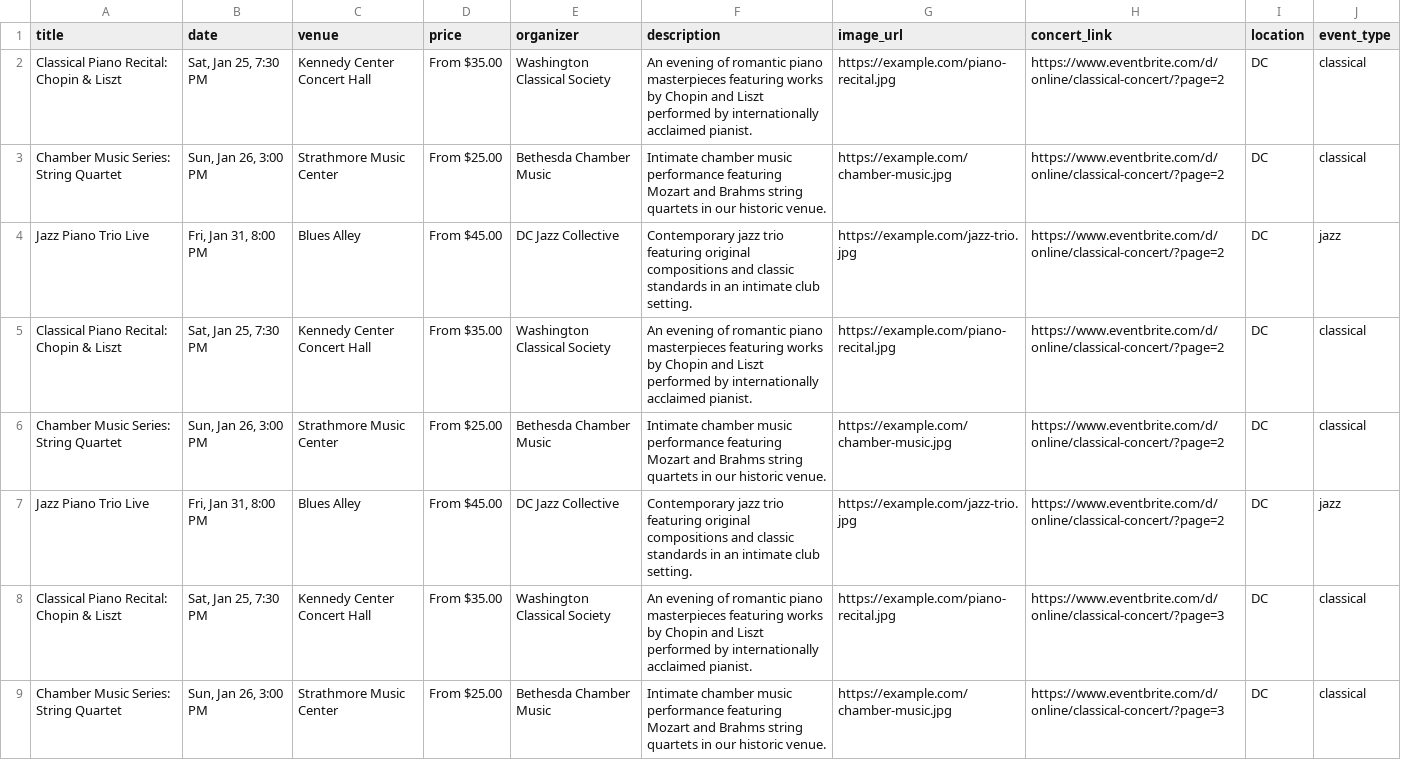
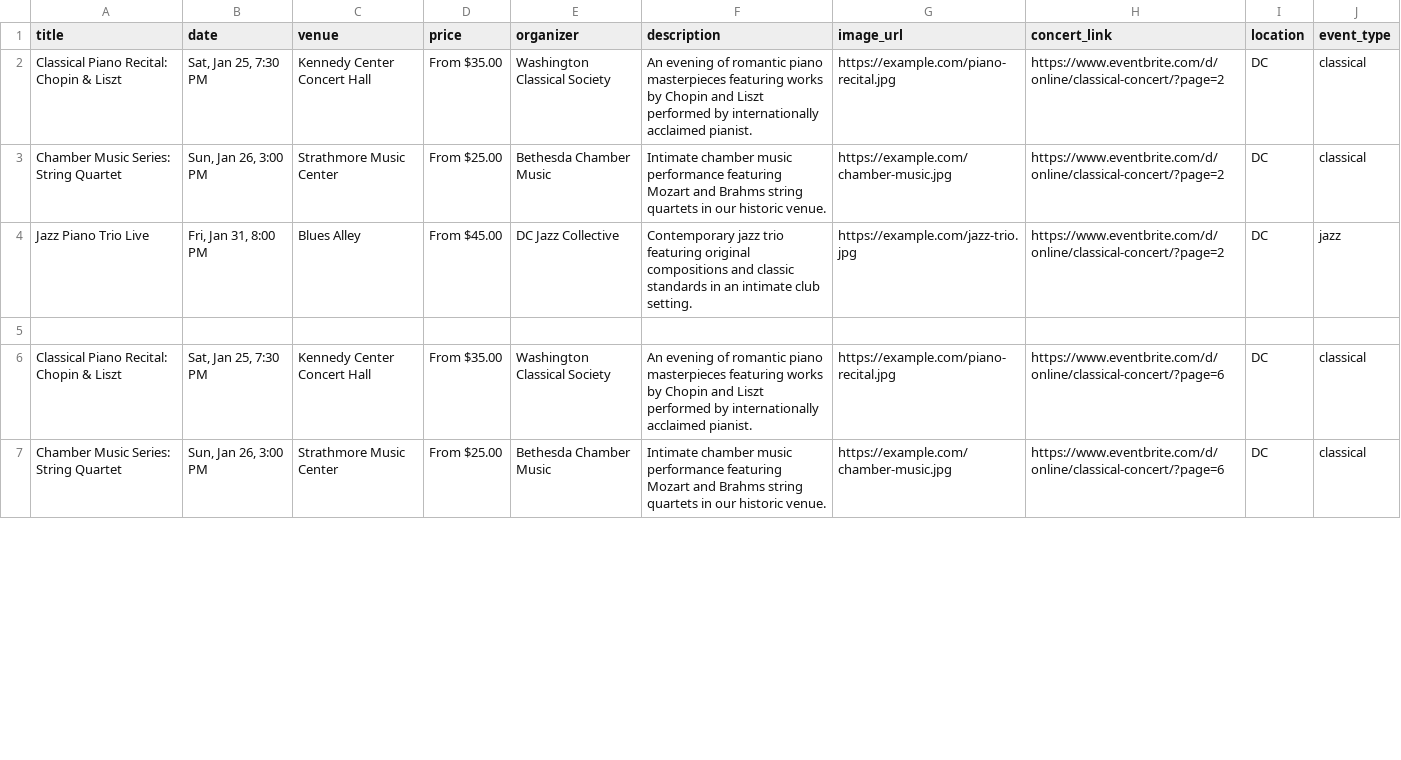
Before and after one commit to dkyol/website-beta-replit, a CSV file: combined_concerts.csv, drawn as a sheet; only a part is shown; the diff covers the shown part only.

```diff
--- a/combined_concerts.csv
+++ b/combined_concerts.csv
@@ -4,6 +4,4 @@ Chamber Music Series: String Quartet,"Sun, Jan 26, 3:00 PM",Strathmore Music Cen
 Jazz Piano Trio Live,"Fri, Jan 31, 8:00 PM",Blues Alley,From $45.00,DC Jazz Collective,Contemporary jazz trio featuring original compositions and classic standards in an intimate club setting.,https://example.com/jazz-trio.jpg,https://www.eventbrite.com/d/online/classical-concert/?page=2,DC,jazz
-Classical Piano Recital: Chopin & Liszt,"Sat, Jan 25, 7:30 PM",Kennedy Center Concert Hall,From $35.00,Washington Classical Society,An evening of romantic piano masterpieces featuring works by Chopin and Liszt performed by internationally acclaimed pianist.,https://example.com/piano-recital.jpg,https://www.eventbrite.com/d/online/classical-concert/?page=2,DC,classical
-Chamber Music Series: String Quartet,"Sun, Jan 26, 3:00 PM",Strathmore Music Center,From $25.00,Bethesda Chamber Music,Intimate chamber music performance featuring Mozart and Brahms string quartets in our historic venue.,https://example.com/chamber-music.jpg,https://www.eventbrite.com/d/online/classical-concert/?page=2,DC,classical
-Jazz Piano Trio Live,"Fri, Jan 31, 8:00 PM",Blues Alley,From $45.00,DC Jazz Collective,Contemporary jazz trio featuring original compositions and classic standards in an intimate club setting.,https://example.com/jazz-trio.jpg,https://www.eventbrite.com/d/online/classical-concert/?page=2,DC,jazz
-Classical Piano Recital: Chopin & Liszt,"Sat, Jan 25, 7:30 PM",Kennedy Center Concert Hall,From $35.00,Washington Classical Society,An evening of romantic piano masterpieces featuring works by Chopin and Liszt performed by internationally acclaimed pianist.,https://example.com/piano-recital.jpg,https://www.eventbrite.com/d/online/classical-concert/?page=3,DC,classical
-Chamber Music Series: String Quartet,"Sun, Jan 26, 3:00 PM",Strathmore Music Center,From $25.00,Bethesda Chamber Music,Intimate chamber music performance featuring Mozart and Brahms string quartets in our historic venue.,https://example.com/chamber-music.jpg,https://www.eventbrite.com/d/online/classical-concert/?page=3,DC,classical
+
+Classical Piano Recital: Chopin & Liszt,"Sat, Jan 25, 7:30 PM",Kennedy Center Concert Hall,From $35.00,Washington Classical Society,An evening of romantic piano masterpieces featuring works by Chopin and Liszt performed by internationally acclaimed pianist.,https://example.com/piano-recital.jpg,https://www.eventbrite.com/d/online/classical-concert/?page=6,DC,classical
+Chamber Music Series: String Quartet,"Sun, Jan 26, 3:00 PM",Strathmore Music Center,From $25.00,Bethesda Chamber Music,Intimate chamber music performance featuring Mozart and Brahms string quartets in our historic venue.,https://example.com/chamber-music.jpg,https://www.eventbrite.com/d/online/classical-concert/?page=6,DC,classical
```
Also changed, not shown: 12 removed rows and 1 edited cell elsewhere in this file, 2 other files.
